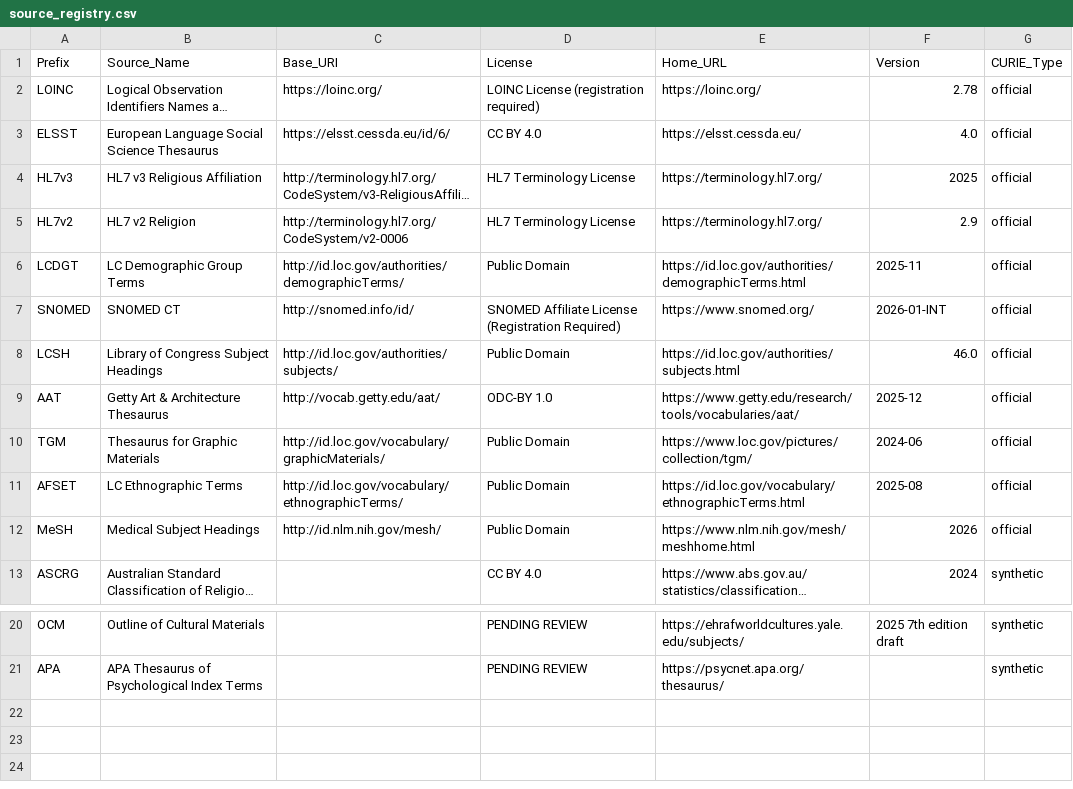
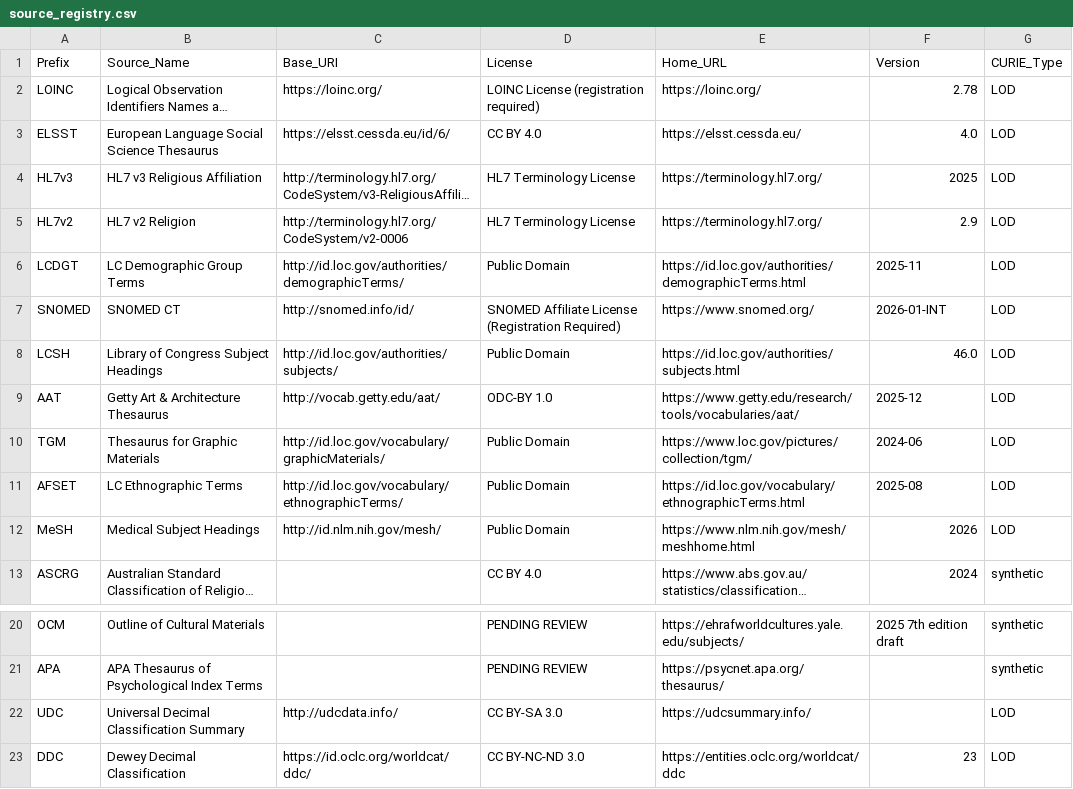
Before and after one commit to njsgibson/religion-ontology-mapping, a CSV file: config/source_registry.csv, drawn as a sheet; only a part is shown, gaps mark what is left out; long unchanged cells end in …; the diff names each change by its address in the sheet, - before the commit and + after, or states it on an @@ line.

Commit message:
Added new sources: DDC and UDC; expanded and corrected LCSH

```diff
--- a/config/source_registry.csv
+++ b/config/source_registry.csv
-G2:G12 (CURIE_Type): official
+G2:G12 (CURIE_Type): LOD
+row 22: UDC | Universal Decimal Classification Summary | http://udcdata.info/ | CC BY-SA 3.0 | https://udcsummary.info/ |  | LOD
+row 23: DDC | Dewey Decimal Classification | https://id.oclc.org/worldcat/ddc/ | CC BY-NC-ND 3.0 | https://entities.oclc.org/worldcat/ddc | 23 | LOD
```
Also changed, not shown: 12 other files.
